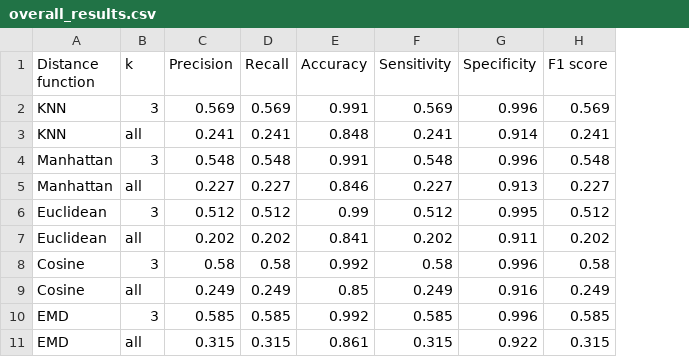
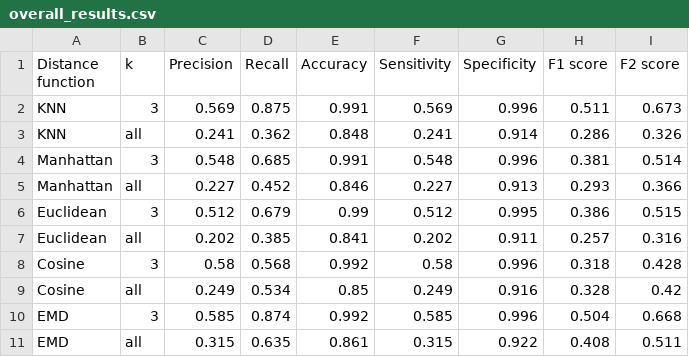
Before and after one commit to Denbergvanthijs/INFOMR, a CSV file: Rorschach/evaluation/data/overall_results.csv, drawn as a sheet; the diff names each change by its address in the sheet, - before the commit and + after, or states it on an @@ line.

Commit message:
Added F2 + restored recall formulae

```diff
--- a/Rorschach/evaluation/data/overall_results.csv
+++ b/Rorschach/evaluation/data/overall_results.csv
+column I (F2 score), rows 2-11: 0.673 | 0.326 | 0.514 | 0.366 | 0.515 | 0.316 | 0.428 | 0.42 | 0.668 | 0.511
-D2 (Recall): 0.569
+D2 (Recall): 0.875
-H2 (F1 score): 0.569
+H2 (F1 score): 0.511
-D3 (Recall): 0.241
+D3 (Recall): 0.362
-H3 (F1 score): 0.241
+H3 (F1 score): 0.286
-D4 (Recall): 0.548
+D4 (Recall): 0.685
-H4 (F1 score): 0.548
+H4 (F1 score): 0.381
-D5 (Recall): 0.227
+D5 (Recall): 0.452
-H5 (F1 score): 0.227
+H5 (F1 score): 0.293
-D6 (Recall): 0.512
+D6 (Recall): 0.679
-H6 (F1 score): 0.512
+H6 (F1 score): 0.386
-D7 (Recall): 0.202
+D7 (Recall): 0.385
-H7 (F1 score): 0.202
+H7 (F1 score): 0.257
-D8 (Recall): 0.58
+D8 (Recall): 0.568
-H8 (F1 score): 0.58
+H8 (F1 score): 0.318
-D9 (Recall): 0.249
+D9 (Recall): 0.534
-H9 (F1 score): 0.249
+H9 (F1 score): 0.328
-D10 (Recall): 0.585
+D10 (Recall): 0.874
-H10 (F1 score): 0.585
+H10 (F1 score): 0.504
-D11 (Recall): 0.315
+D11 (Recall): 0.635
-H11 (F1 score): 0.315
+H11 (F1 score): 0.408
```
Also changed, not shown: 11 other files.
